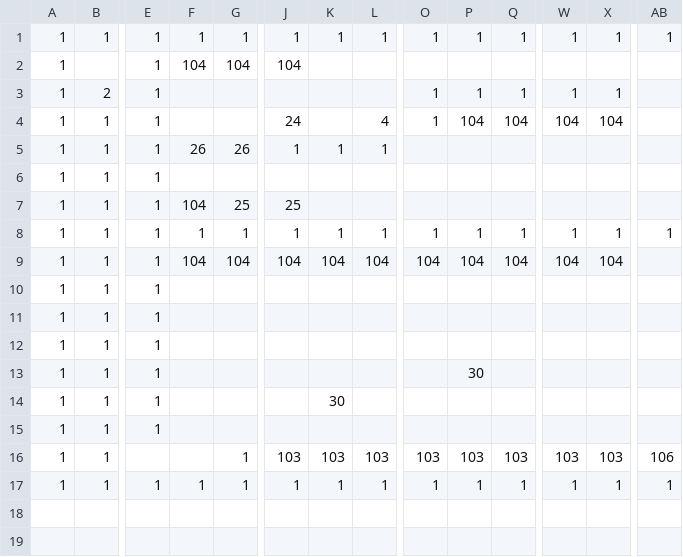
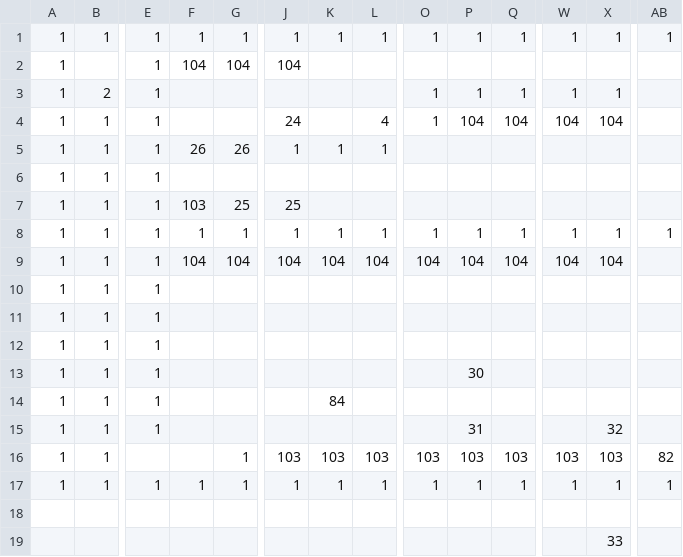
Before and after one commit to adenin1128/omaenihamuri, a CSV file: ひな形/project/data/stage02.csv, drawn as a sheet; only a part is shown, gaps mark what is left out; rows hold the shown columns only; the diff names each change by its address in the sheet, - before the commit and + after, or states it on an @@ line.

```diff
--- a/ひな形/project/data/stage02.csv
+++ b/ひな形/project/data/stage02.csv
-F7: 104
+F7: 103
-K14: 30
+K14: 84
-P15: (empty)
+P15: 31
-X15: (empty)
+X15: 32
-AB16: 106
+AB16: 82
+row 18: (empty)
+row 19:  |  |  |  |  |  |  |  |  |  |  |  | 33
```
Also changed, not shown: 8 other files.
